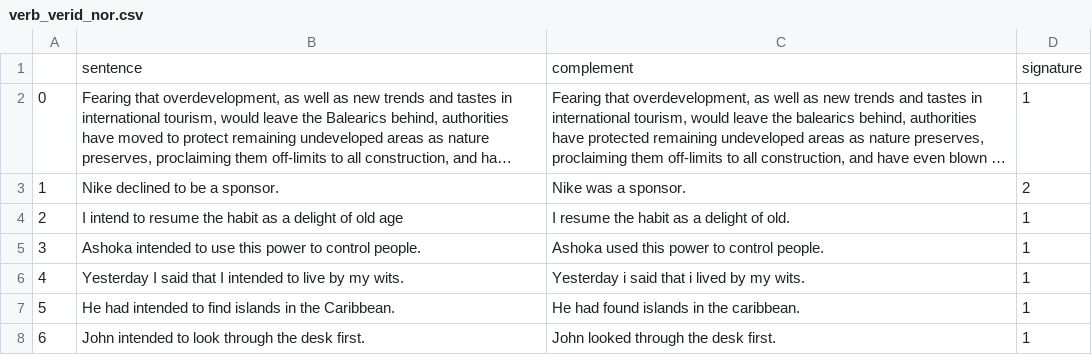
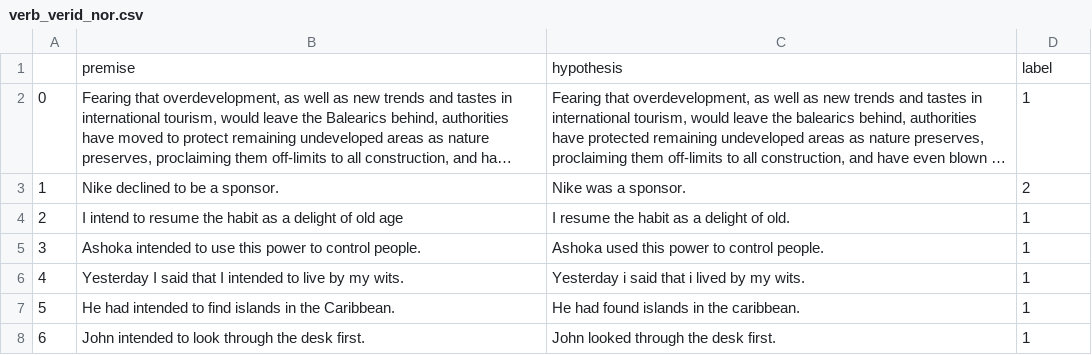
Before and after one commit to PhMeier/MA_Thesis, a CSV file: preprocess/verb_verid_nor.csv, drawn as a sheet; only a part is shown; long unchanged cells end in …; removed rows and columns are numbered as before the commit, all else as after; the diff names each change by its address in the sheet, - before the commit and + after, or states it on an @@ line.

Commit message:
[TOW] Added bigger veridicality generation script

```diff
--- a/preprocess/verb_verid_nor.csv
+++ b/preprocess/verb_verid_nor.csv
-row 1:  | sentence | complement | signature
+row 1:  | premise | hypothesis | label
```
Also changed, not shown: 2 other files.
